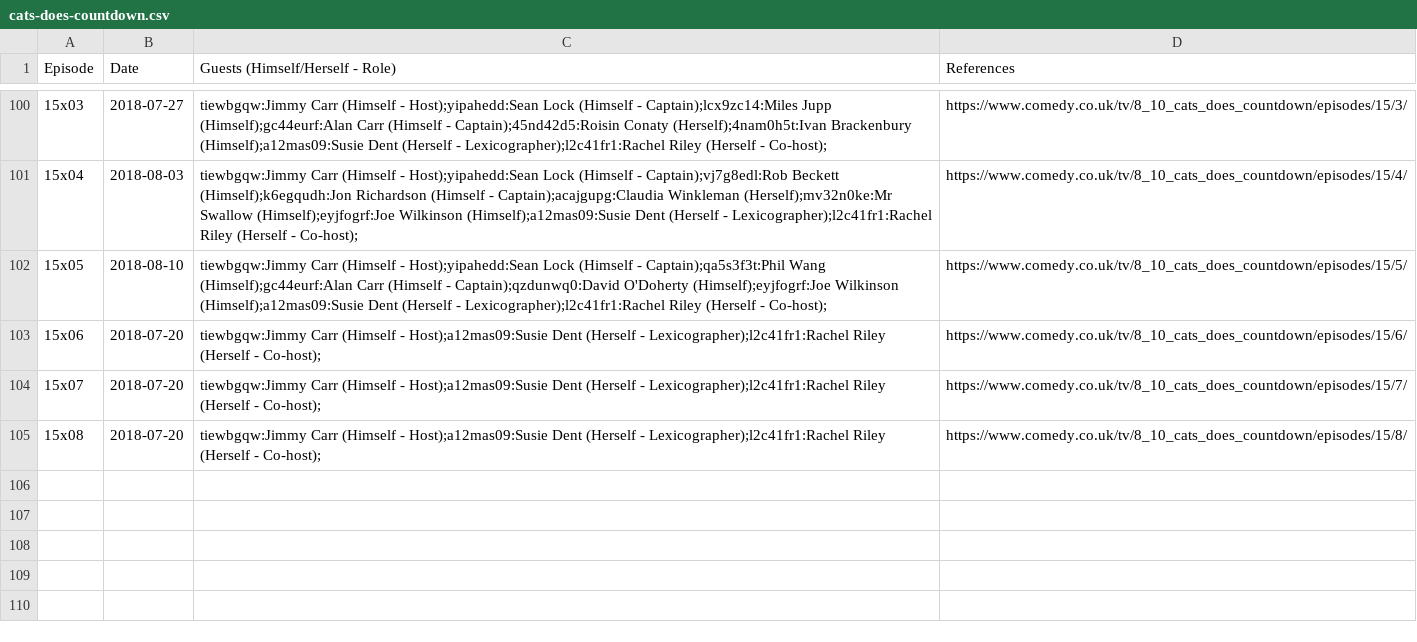
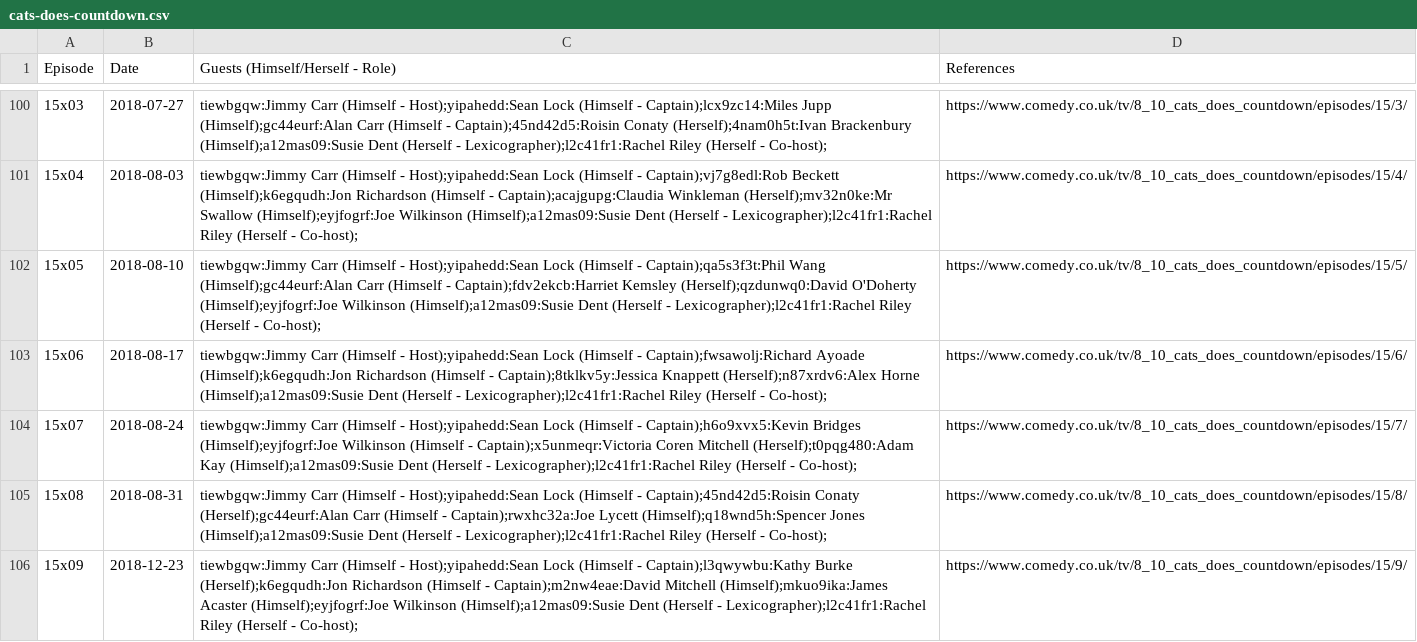
Before and after one commit to slowe/panelshows, a CSV file: shows/data/cats-does-countdown.csv, drawn as a sheet; only a part is shown, gaps mark what is left out.

Commit message:
Update Cats Does Countdown episodes

```diff
--- a/shows/data/cats-does-countdown.csv
+++ b/shows/data/cats-does-countdown.csv
@@ -101,5 +101,6 @@ Episode,Date,Guests (Himself/Herself - Role),References
 15x04,2018-08-03,tiewbgqw:Jimmy Carr (Himself - Host);yipahedd:Sean Lock (Himself - Captain);vj7g8edl:Rob Beckett (Himself);k6egqudh:Jon Richardson (Himself - Captain);acajgupg:Claudia Winkleman (Herself);mv32n0ke:Mr Swallow (Himself);eyjfogrf:Joe Wilkinson (Himself);a12mas09:Susie Dent (Herself - Lexicographer);l2c41fr1:Rachel Riley (Herself - Co-host);,https://www.comedy.co.uk/tv/8_10_cats_does_countdown/episodes/15/4/
-15x05,2018-08-10,tiewbgqw:Jimmy Carr (Himself - Host);yipahedd:Sean Lock (Himself - Captain);qa5s3f3t:Phil Wang (Himself);gc44eurf:Alan Carr (Himself - Captain);qzdunwq0:David O'Doherty (Himself);eyjfogrf:Joe Wilkinson (Himself);a12mas09:Susie Dent (Herself - Lexicographer);l2c41fr1:Rachel Riley (Herself - Co-host);,https://www.comedy.co.uk/tv/8_10_cats_does_countdown/episodes/15/5/
-15x06,2018-07-20,tiewbgqw:Jimmy Carr (Himself - Host);a12mas09:Susie Dent (Herself - Lexicographer);l2c41fr1:Rachel Riley (Herself - Co-host);,https://www.comedy.co.uk/tv/8_10_cats_does_countdown/episodes/15/6/
-15x07,2018-07-20,tiewbgqw:Jimmy Carr (Himself - Host);a12mas09:Susie Dent (Herself - Lexicographer);l2c41fr1:Rachel Riley (Herself - Co-host);,https://www.comedy.co.uk/tv/8_10_cats_does_countdown/episodes/15/7/
-15x08,2018-07-20,tiewbgqw:Jimmy Carr (Himself - Host);a12mas09:Susie Dent (Herself - Lexicographer);l2c41fr1:Rachel Riley (Herself - Co-host);,https://www.comedy.co.uk/tv/8_10_cats_does_countdown/episodes/15/8/
+15x05,2018-08-10,tiewbgqw:Jimmy Carr (Himself - Host);yipahedd:Sean Lock (Himself - Captain);qa5s3f3t:Phil Wang (Himself);gc44eurf:Alan Carr (Himself - Captain);fdv2ekcb:Harriet Kemsley (Herself);qzdunwq0:David O'Doherty (Himself);eyjfogrf:Joe Wilkinson (Himself);a12mas09:Susie Dent (Herself - Lexicographer);l2c41fr1:Rachel Riley (Herself - Co-host);,https://www.comedy.co.uk/tv/8_10_cats_does_countdown/episodes/15/5/
+15x06,2018-08-17,tiewbgqw:Jimmy Carr (Himself - Host);yipahedd:Sean Lock (Himself - Captain);fwsawolj:Richard Ayoade (Himself);k6egqudh:Jon Richardson (Himself - Captain);8tklkv5y:Jessica Knappett (Herself);n87xrdv6:Alex Horne (Himself);a12mas09:Susie Dent (Herself - Lexicographer);l2c41fr1:Rachel Riley (Herself - Co-host);,https://www.comedy.co.uk/tv/8_10_cats_does_countdown/episodes/15/6/
+15x07,2018-08-24,tiewbgqw:Jimmy Carr (Himself - Host);yipahedd:Sean Lock (Himself - Captain);h6o9xvx5:Kevin Bridges (Himself);eyjfogrf:Joe Wilkinson (Himself - Captain);x5unmeqr:Victoria Coren Mitchell (Herself);t0pqg480:Adam Kay (Himself);a12mas09:Susie Dent (Herself - Lexicographer);l2c41fr1:Rachel Riley (Herself - Co-host);,https://www.comedy.co.uk/tv/8_10_cats_does_countdown/episodes/15/7/
+15x08,2018-08-31,tiewbgqw:Jimmy Carr (Himself - Host);yipahedd:Sean Lock (Himself - Captain);45nd42d5:Roisin Conaty (Herself);gc44eurf:Alan Carr (Himself - Captain);rwxhc32a:Joe Lycett (Himself);q18wnd5h:Spencer Jones (Himself);a12mas09:Susie Dent (Herself - Lexicographer);l2c41fr1:Rachel Riley (Herself - Co-host);,https://www.comedy.co.uk/tv/8_10_cats_does_countdown/episodes/15/8/
+15x09,2018-12-23,tiewbgqw:Jimmy Carr (Himself - Host);yipahedd:Sean Lock (Himself - Captain);l3qwywbu:Kathy Burke (Herself);k6egqudh:Jon Richardson (Himself - Captain);m2nw4eae:David Mitchell (Himself);mkuo9ika:James Acaster (Himself);eyjfogrf:Joe Wilkinson (Himself);a12mas09:Susie Dent (Herself - Lexicographer);l2c41fr1:Rachel Riley (Herself - Co-host);,https://www.comedy.co.uk/tv/8_10_cats_does_countdown/episodes/15/9/
```
Also changed, not shown: people/people.tsv, 10 other files.
